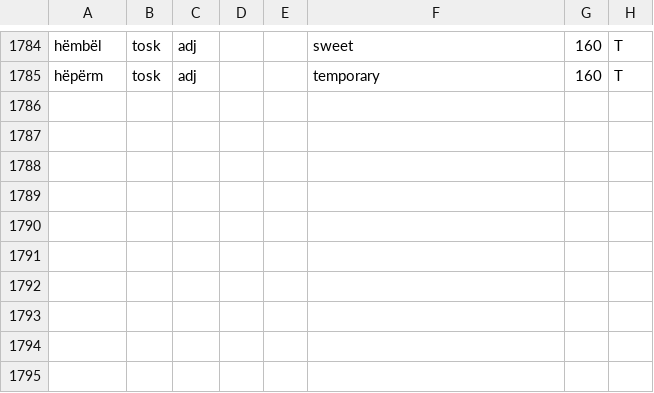
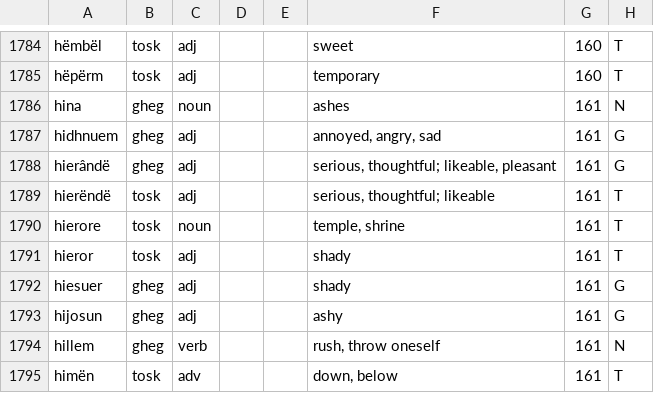
Before and after one commit to EndritRushiti/FjaloriShqip, a TSV file: dialekte/mann-1948.tsv, drawn as a sheet; only a part is shown, gaps mark what is left out.

```diff
--- a/dialekte/mann-1948.tsv
+++ b/dialekte/mann-1948.tsv
@@ -1785 +1785,11 @@ hëmbël	tosk	adj			sweet	160	T
 hëpërm	tosk	adj			temporary	160	T
+hina	gheg	noun			ashes	161	N
+hidhnuem	gheg	adj			annoyed, angry, sad	161	G
+hierândë	gheg	adj			serious, thoughtful; likeable, pleasant	161	G
+hierëndë	tosk	adj			serious, thoughtful; likeable	161	T
+hierore	tosk	noun			temple, shrine	161	T
+hieror	tosk	adj			shady	161	T
+hiesuer	gheg	adj			shady	161	G
+hijosun	gheg	adj			ashy	161	G
+hillem	gheg	verb			rush, throw oneself	161	N
+himën	tosk	adv			down, below	161	T
```
Also changed, not shown: 2 other files.
